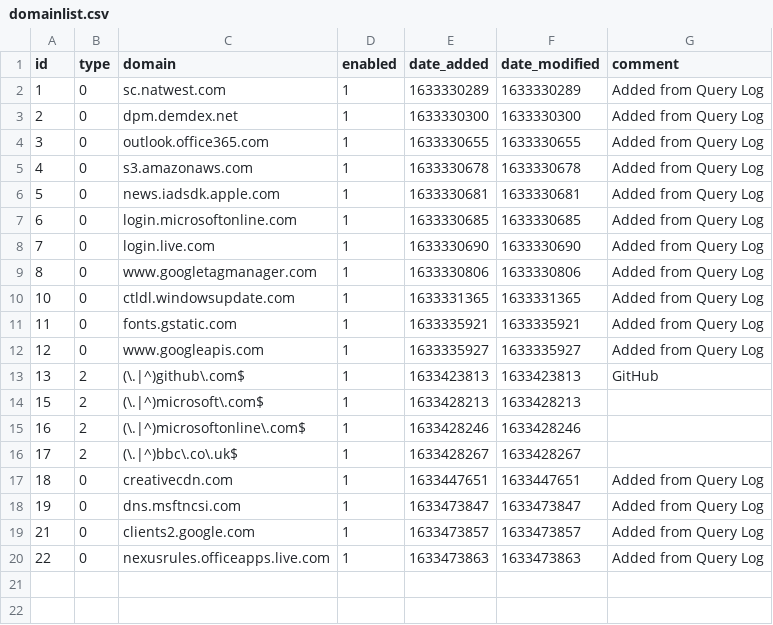
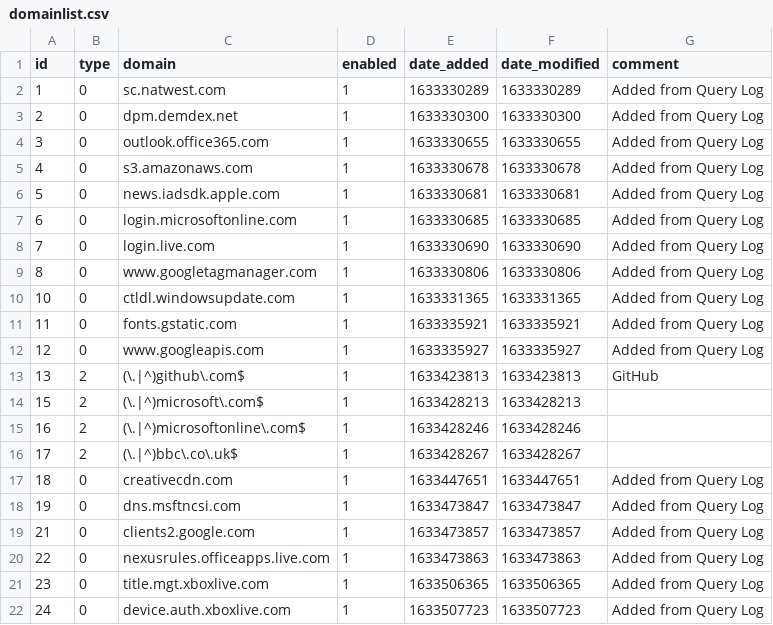
Before and after one commit to jamlam/my-pihole-lists, a CSV file: domainlist.csv, drawn as a sheet.

```diff
--- a/domainlist.csv
+++ b/domainlist.csv
@@ -20 +20,3 @@ id,type,domain,enabled,date_added,date_modified,comment
 22,0,nexusrules.officeapps.live.com,1,1633473863,1633473863,"Added from Query Log"
+23,0,title.mgt.xboxlive.com,1,1633506365,1633506365,"Added from Query Log"
+24,0,device.auth.xboxlive.com,1,1633507723,1633507723,"Added from Query Log"
```
Also changed, not shown: 1 other file.
